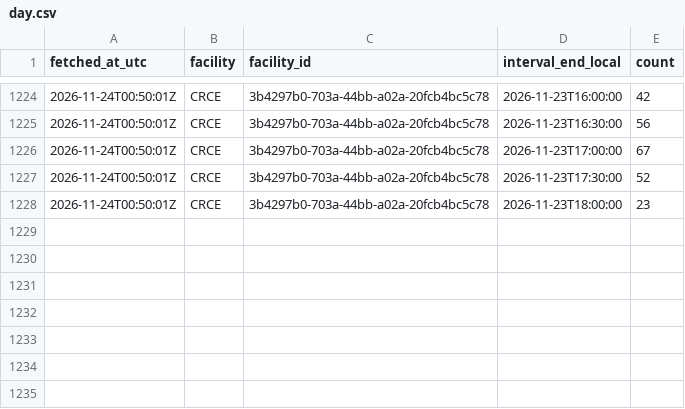
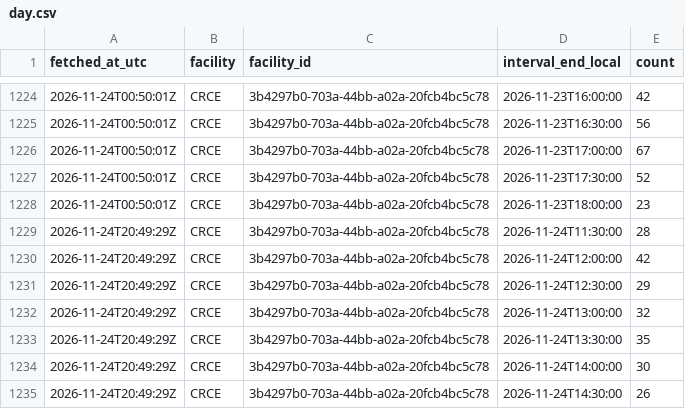
Before and after one commit to s4ndyz/crowd4cast, a CSV file: day.csv, drawn as a sheet; only a part is shown, gaps mark what is left out; the diff names each change by its address in the sheet, - before the commit and + after, or states it on an @@ line.

Commit message:
data 2026-11-24T20:49Z

```diff
--- a/day.csv
+++ b/day.csv
+row 1229: 2026-11-24T20:49:29Z | CRCE | 3b4297b0-703a-44bb-a02a-20fcb4bc5c78 | 2026-11-24T11:30:00 | 28
+row 1230: 2026-11-24T20:49:29Z | CRCE | 3b4297b0-703a-44bb-a02a-20fcb4bc5c78 | 2026-11-24T12:00:00 | 42
+row 1231: 2026-11-24T20:49:29Z | CRCE | 3b4297b0-703a-44bb-a02a-20fcb4bc5c78 | 2026-11-24T12:30:00 | 29
+row 1232: 2026-11-24T20:49:29Z | CRCE | 3b4297b0-703a-44bb-a02a-20fcb4bc5c78 | 2026-11-24T13:00:00 | 32
+row 1233: 2026-11-24T20:49:29Z | CRCE | 3b4297b0-703a-44bb-a02a-20fcb4bc5c78 | 2026-11-24T13:30:00 | 35
+row 1234: 2026-11-24T20:49:29Z | CRCE | 3b4297b0-703a-44bb-a02a-20fcb4bc5c78 | 2026-11-24T14:00:00 | 30
+row 1235: 2026-11-24T20:49:29Z | CRCE | 3b4297b0-703a-44bb-a02a-20fcb4bc5c78 | 2026-11-24T14:30:00 | 26
```
Also changed, not shown: building.csv, polls.csv, 1 other file.
